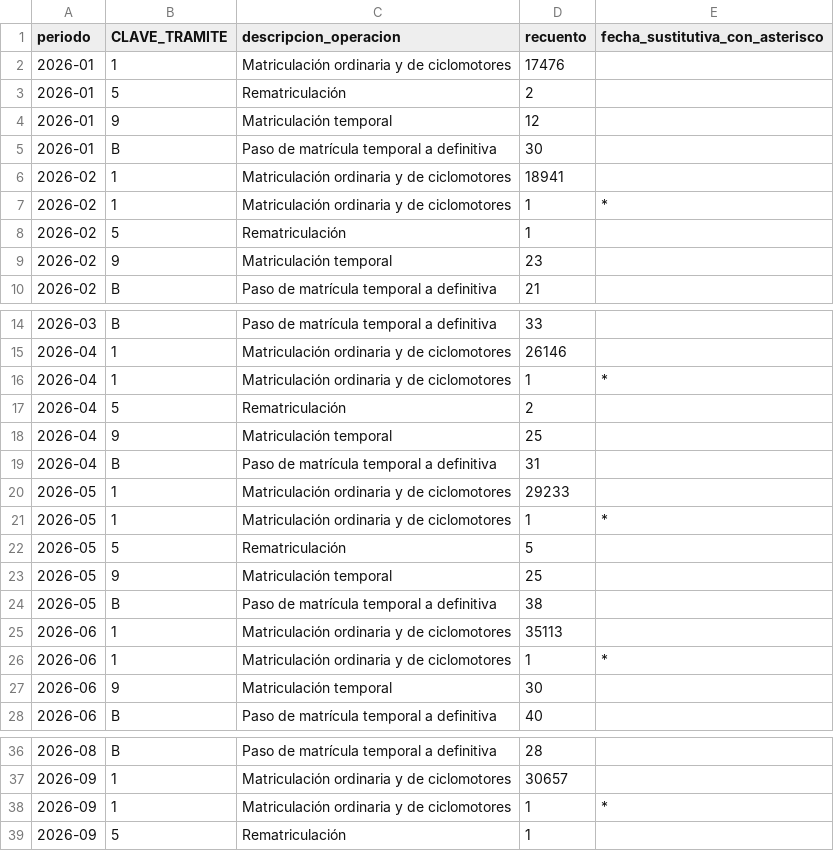
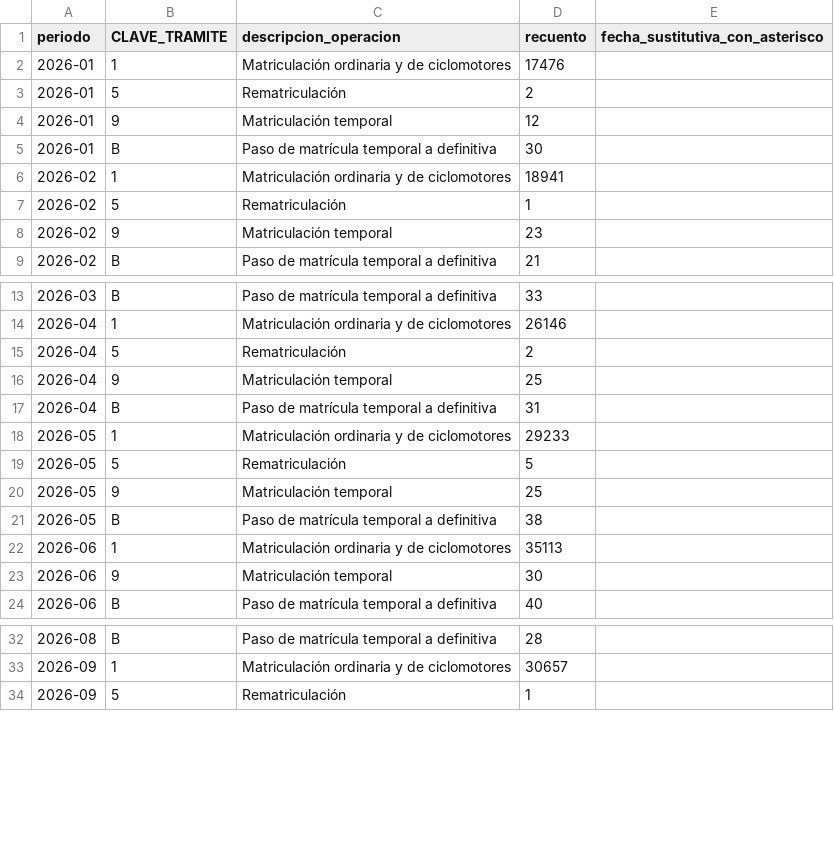
Before and after one commit to salmontotheiron-max/motocicletas, a CSV file: public/data/tipo_operacion.csv, drawn as a sheet; only a part is shown, gaps mark what is left out.

```diff
--- a/public/data/tipo_operacion.csv
+++ b/public/data/tipo_operacion.csv
@@ -6,3 +6,2 @@
 2026-02,1,Matriculación ordinaria y de ciclomotores,18941,
-2026-02,1,Matriculación ordinaria y de ciclomotores,1,*
 2026-02,5,Rematriculación,1,
@@ -15,3 +14,2 @@
 2026-04,1,Matriculación ordinaria y de ciclomotores,26146,
-2026-04,1,Matriculación ordinaria y de ciclomotores,1,*
 2026-04,5,Rematriculación,2,
@@ -20,3 +18,2 @@
 2026-05,1,Matriculación ordinaria y de ciclomotores,29233,
-2026-05,1,Matriculación ordinaria y de ciclomotores,1,*
 2026-05,5,Rematriculación,5,
@@ -25,3 +22,2 @@
 2026-06,1,Matriculación ordinaria y de ciclomotores,35113,
-2026-06,1,Matriculación ordinaria y de ciclomotores,1,*
 2026-06,9,Matriculación temporal,30,
@@ -37,3 +33,2 @@
 2026-09,1,Matriculación ordinaria y de ciclomotores,30657,
-2026-09,1,Matriculación ordinaria y de ciclomotores,1,*
 2026-09,5,Rematriculación,1,
```
Also changed, not shown: public/data/comparacion_matriculaciones.csv, public/data/comparacion_operaciones.csv, 3 other files.
